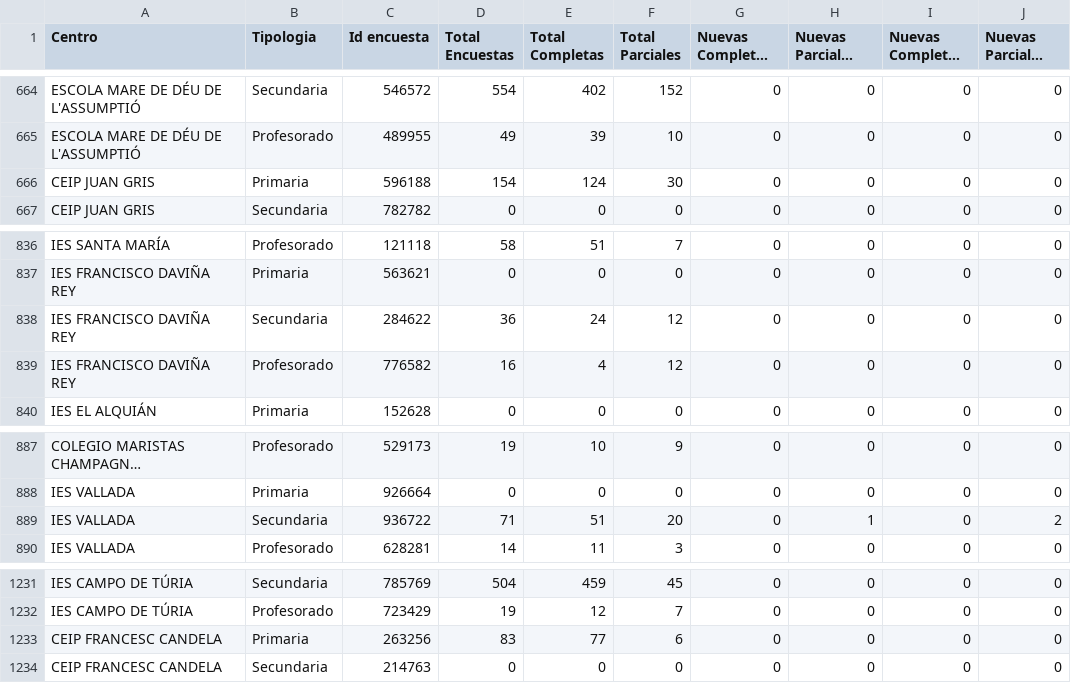
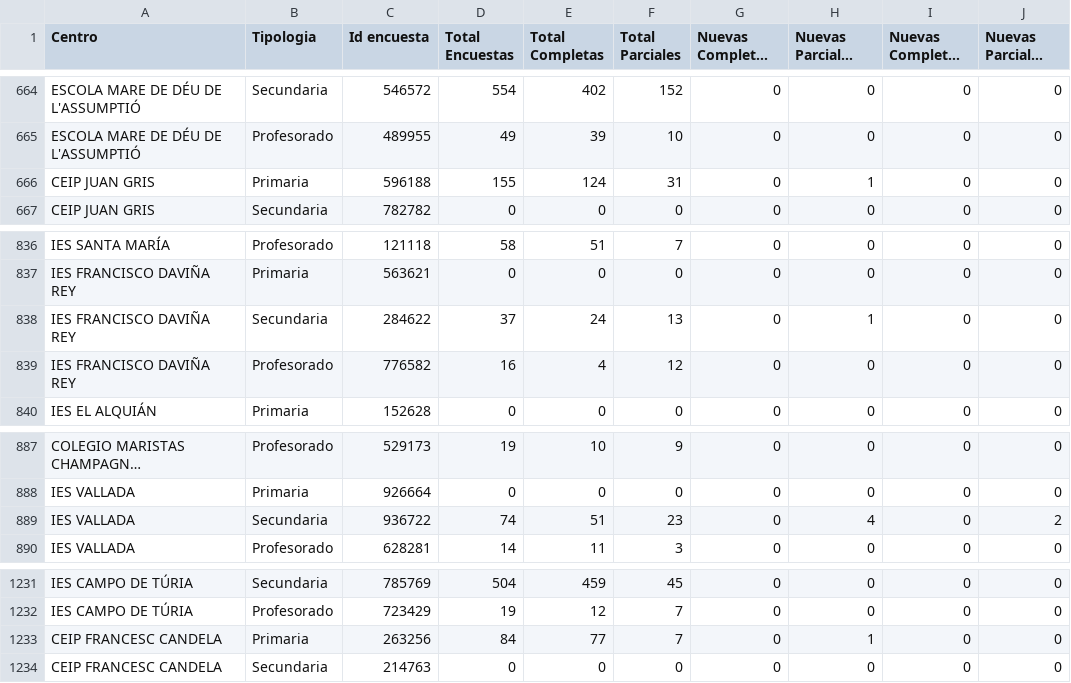
Before and after one commit to macarracedo/xlsx-sqlite-api, a CSV file: data/historico_3_by_encuesta.csv, drawn as a sheet; only a part is shown, gaps mark what is left out; long unchanged cells end in …; the diff names each change by its address in the sheet, - before the commit and + after, or states it on an @@ line.

Commit message:
[BOT] Update colegios data CSV

```diff
--- a/data/historico_3_by_encuesta.csv
+++ b/data/historico_3_by_encuesta.csv
-D666 (Total Encuestas): 154
+D666 (Total Encuestas): 155
-F666 (Total Parciales): 30
+F666 (Total Parciales): 31
-H666 (Nuevas Parciales Hoy): 0
+H666 (Nuevas Parciales Hoy): 1
-D838 (Total Encuestas): 36
+D838 (Total Encuestas): 37
-F838 (Total Parciales): 12
+F838 (Total Parciales): 13
-H838 (Nuevas Parciales Hoy): 0
+H838 (Nuevas Parciales Hoy): 1
-D889 (Total Encuestas): 71
+D889 (Total Encuestas): 74
-F889 (Total Parciales): 20
+F889 (Total Parciales): 23
-H889 (Nuevas Parciales Hoy): 1
+H889 (Nuevas Parciales Hoy): 4
-D1233 (Total Encuestas): 83
+D1233 (Total Encuestas): 84
-F1233 (Total Parciales): 6
+F1233 (Total Parciales): 7
-H1233 (Nuevas Parciales Hoy): 0
+H1233 (Nuevas Parciales Hoy): 1
```
